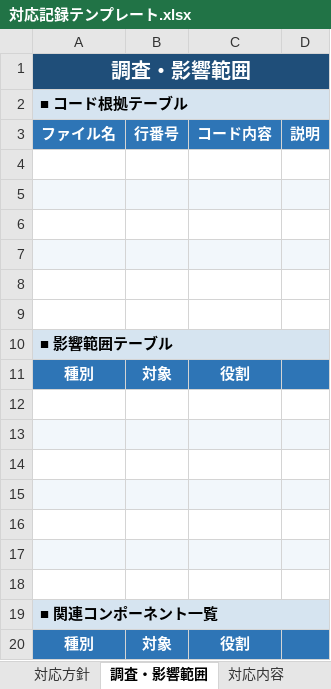
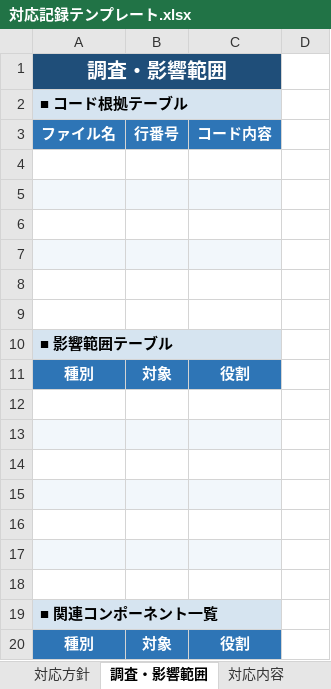
Before and after one commit to sodechcorp/claudecode-template, an Excel workbook: scripts/python/backlog-xlsx/対応記録テンプレート.xlsx, sheet 調査・影響範囲, drawn as a sheet; values as stored, in another font and other column widths than the file's, no borders; the diff names each change by its address in the sheet, - before the commit and + after, or states it on an @@ line.

```diff
--- a/scripts/python/backlog-xlsx/対応記録テンプレート.xlsx (sheet 調査・影響範囲)
+++ b/scripts/python/backlog-xlsx/対応記録テンプレート.xlsx (sheet 調査・影響範囲)
-A1:D1 merged
+A1:C1 merged
-A2:D2 merged
+A2:C2 merged
-D3: 説明
+D3: (empty)
-D3 fill: #2E75B6
+D3 fill: none
-D5 fill: #F2F7FB
+D5 fill: none
-D7 fill: #F2F7FB
+D7 fill: none
-A10:D10 merged
+A10:C10 merged
-D11 fill: #2E75B6
+D11 fill: none
-D13 fill: #F2F7FB
+D13 fill: none
-D15 fill: #F2F7FB
+D15 fill: none
-D17 fill: #F2F7FB
+D17 fill: none
-A19:D19 merged
+A19:C19 merged
-D20 fill: #2E75B6
+D20 fill: none
```
Also changed, not shown: sheet リリース・ロールバック, 6 other files.
